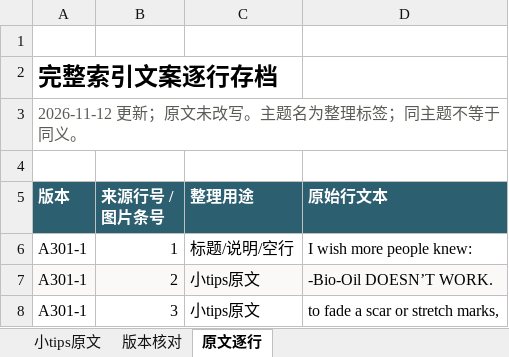
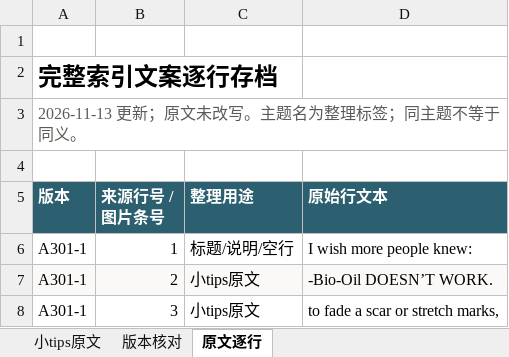
Before and after one commit to ZHENGss7401/subtitle-resource-library, an Excel workbook: tips/BOREAC小tips原文整理.xlsx, sheet 原文逐行, drawn as a sheet; only a part is shown; values as stored, in another font and other column widths than the file's, no borders; table styles not drawn; the diff covers the shown part only; the diff names each change by its address in the sheet, - before the commit and + after, or states it on an @@ line.

```diff
--- a/tips/BOREAC小tips原文整理.xlsx (sheet 原文逐行)
+++ b/tips/BOREAC小tips原文整理.xlsx (sheet 原文逐行)
-A3 (版本): 2026-11-12 更新；原文未改写。主题名为整理标签；同主题不等于同义。
+A3 (版本): 2026-11-13 更新；原文未改写。主题名为整理标签；同主题不等于同义。
```
Also changed, not shown: 24 added rows elsewhere in this sheet, sheet 版本核对, sheet 小tips原文, 13 other files.
